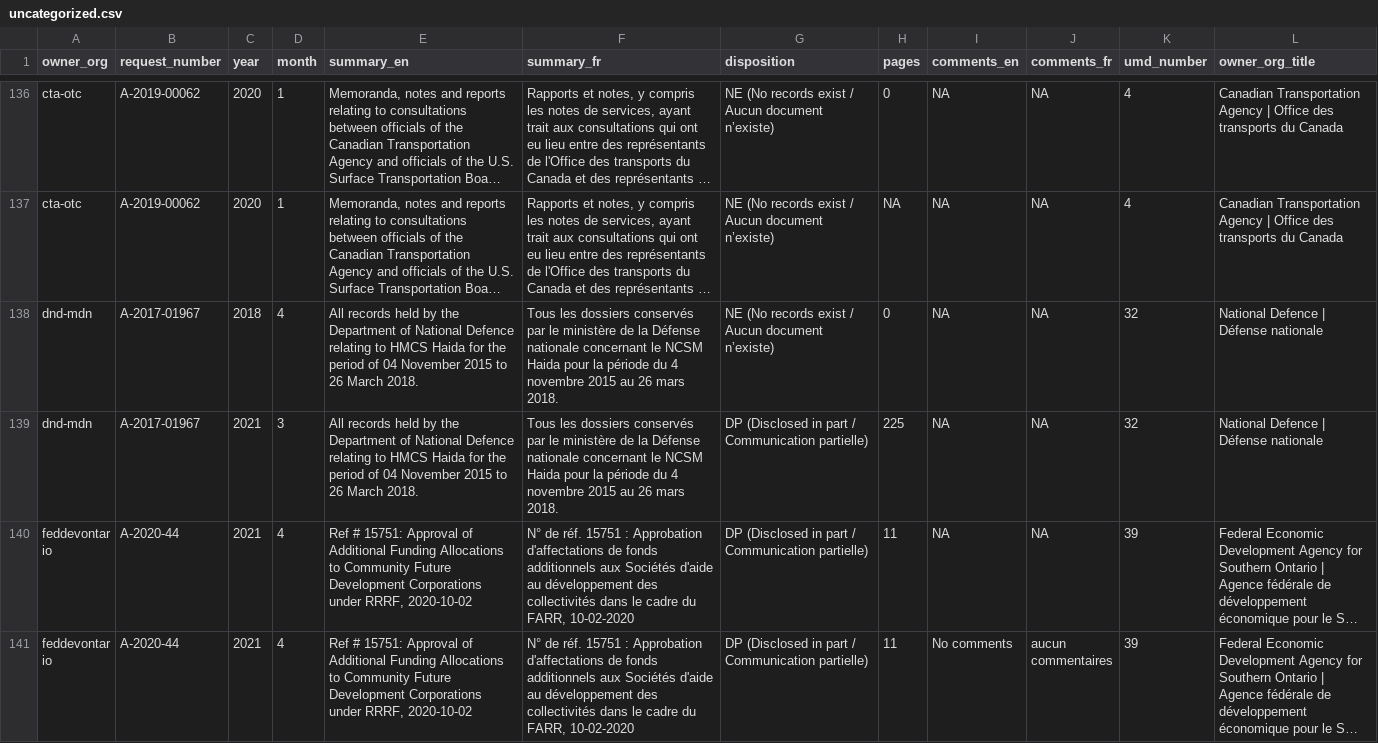
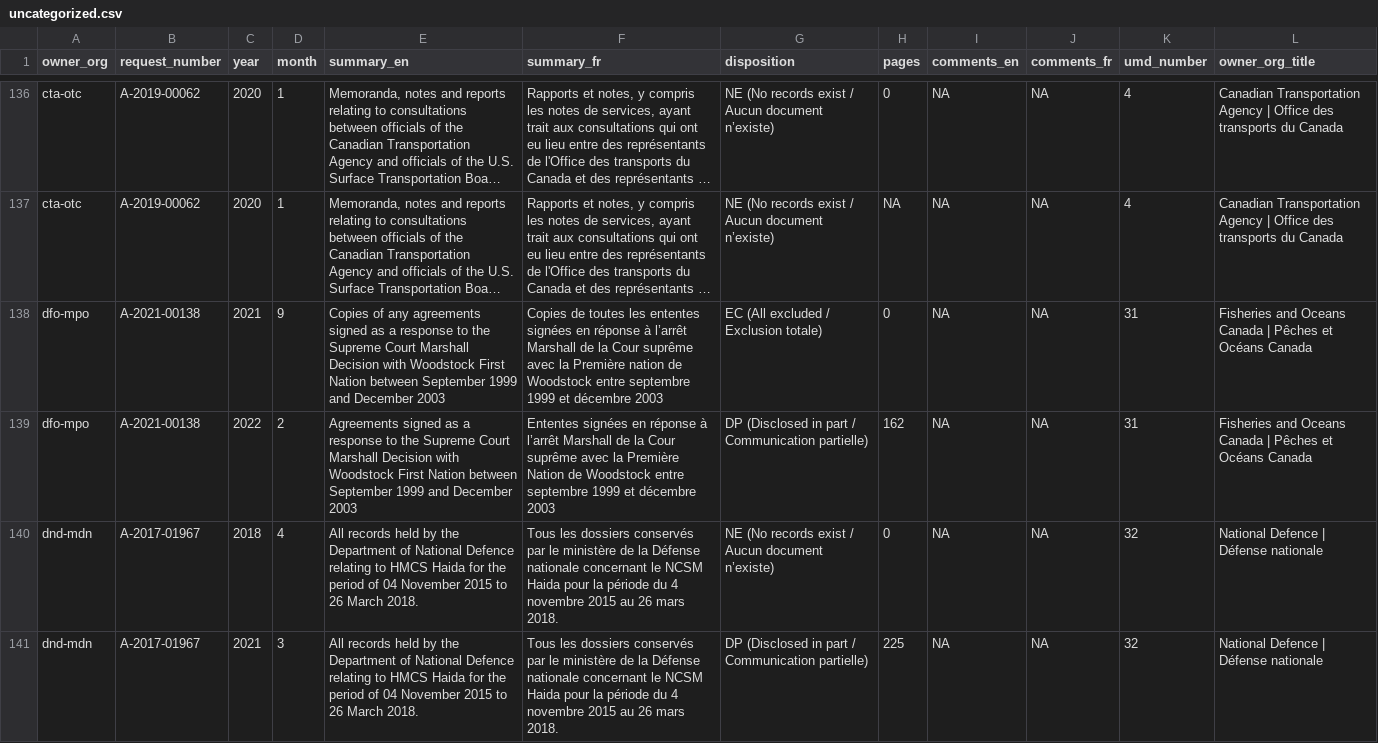
Before and after one commit to lchski/gc-ati-summaries-data, a CSV file: cleaning/duplicates/uncategorized.csv, drawn as a sheet; only a part is shown, gaps mark what is left out; the shorter side is filled out with more unchanged rows; long unchanged cells end in …; the diff names each change by its address in the sheet, - before the commit and + after, or states it on an @@ line.

```diff
--- a/cleaning/duplicates/uncategorized.csv
+++ b/cleaning/duplicates/uncategorized.csv
+row 138: dfo-mpo | A-2021-00138 | 2021 | 9 | Copies of any agreements signed as a response to the Supreme Court Marshall Decision with Woodstock First Nation between September 1999 and December 2003 | Copies de toutes les ententes signées en réponse à l’arrêt Marshall de la Cour suprême avec la Première nation de Woodstock entre septembre 1999 et décembre 2003 | EC (All excluded / Exclusion totale) | 0 | NA | NA | 31 | Fisheries and Oceans Canada | Pêches et Océans Canada
+row 139: dfo-mpo | A-2021-00138 | 2022 | 2 | Agreements signed as a response to the Supreme Court Marshall Decision with Woodstock First Nation between September 1999 and December 2003 | Ententes signées en réponse à l’arrêt Marshall de la Cour suprême avec la Première Nation de Woodstock entre septembre 1999 et décembre 2003 | DP (Disclosed in part / Communication partielle) | 162 | NA | NA | 31 | Fisheries and Oceans Canada | Pêches et Océans Canada
```
Also changed, not shown: cleaning/duplicates/duplicates.csv, cleaning/duplicates/summary-by-field.csv.
